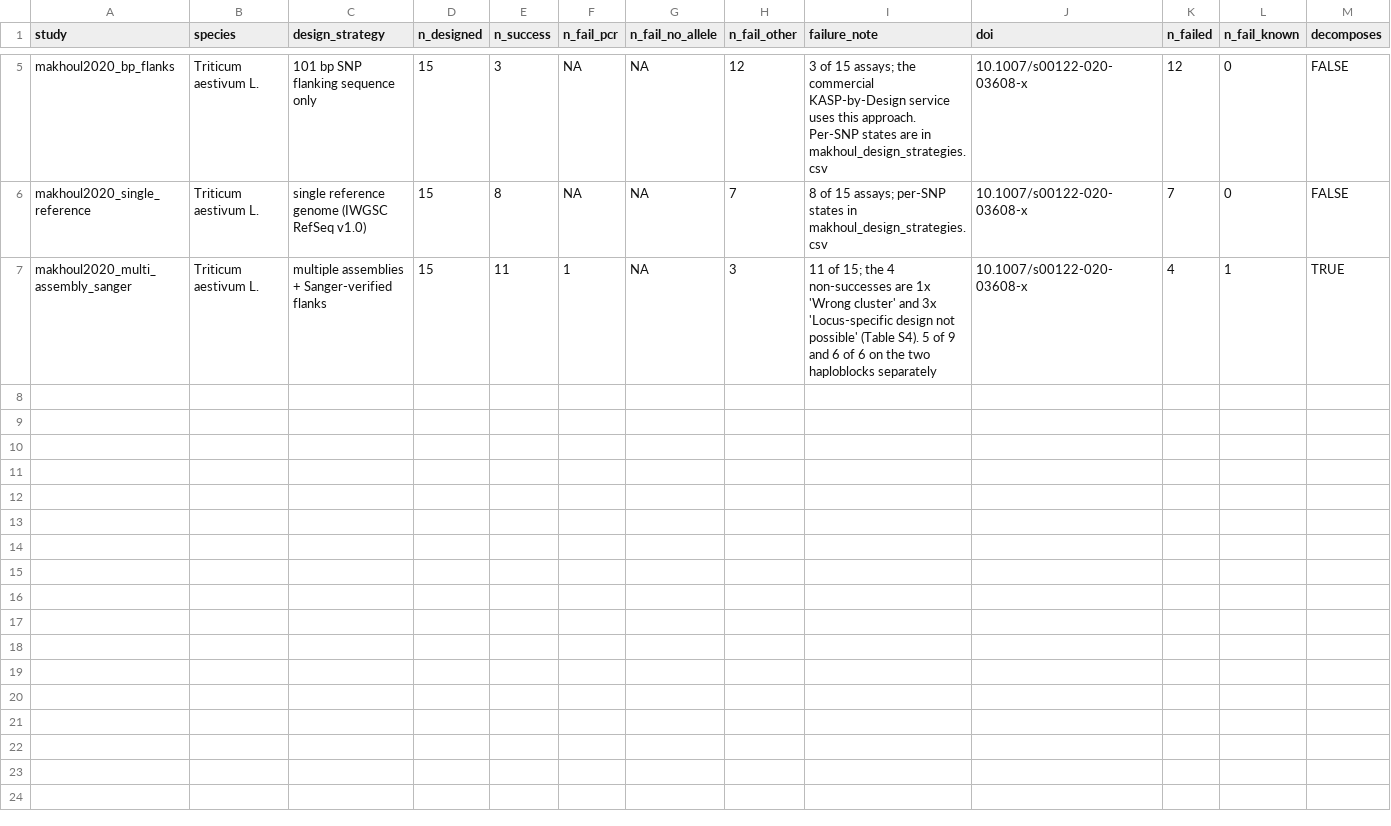
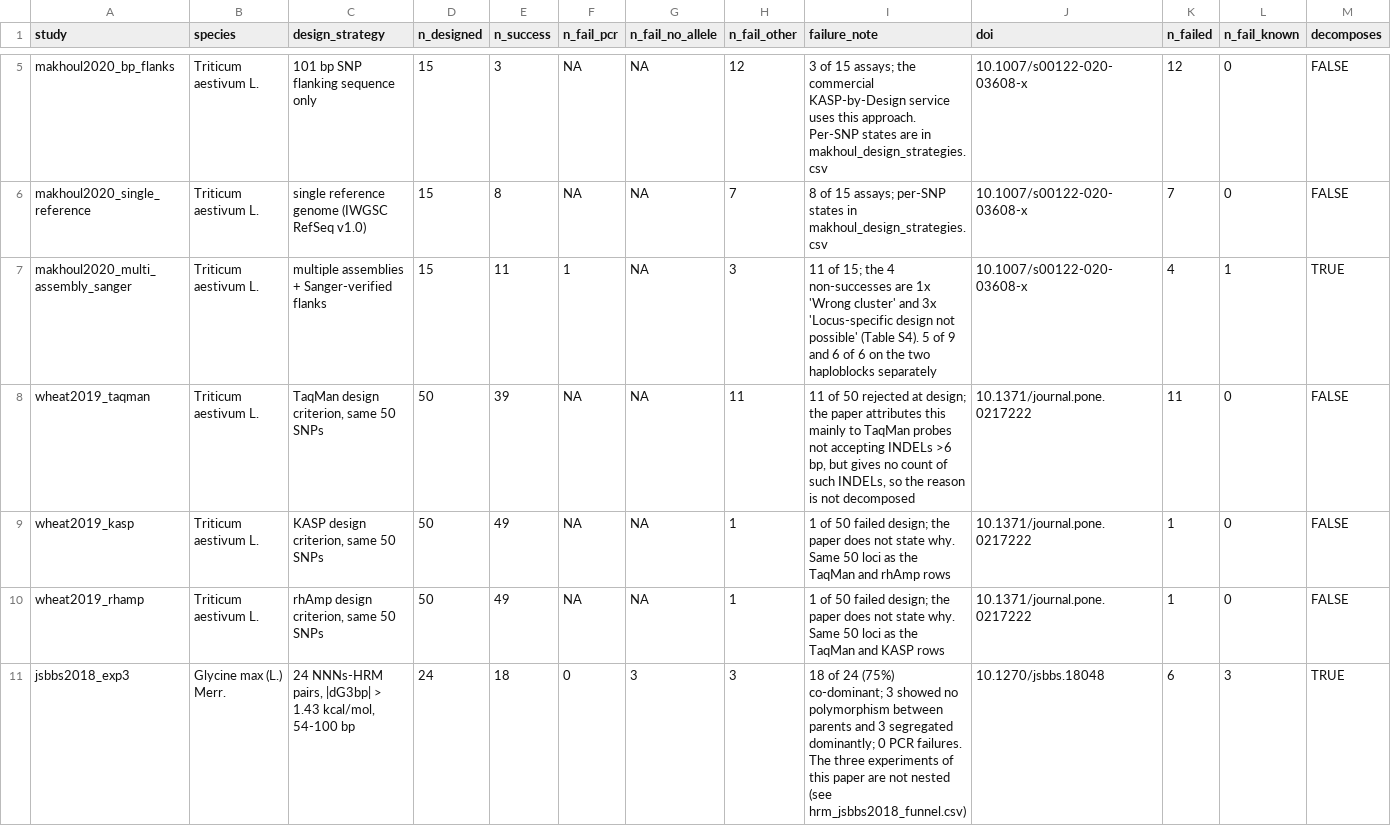
Before and after one commit to Stathmin/tidymarkers, a CSV file: inst/extdata/conversion_rates.csv, drawn as a sheet; only a part is shown, gaps mark what is left out; rows hold the shown columns only; the diff names each change by its address in the sheet, - before the commit and + after, or states it on an @@ line.

Commit message:
feat(z8): add four negative conversion rows and a second decomposed source (Z8.1)
conversion_rates.csv gains a second fully decomposed row and a new paper's
negative outcomes:

- Yamagata 2018 Exp. 3 (10.1270/jsbbs.18048): 24 NNNs-HRM pairs -> 18
  co-dominant; 3 no parental polymorphism + 3 dominant segregation. The two
  named classes reconstruct the failure total (3 + 3 = 6 = 24 - 18), so this
  becomes the second `fully_decomposed` row. It agrees with
  hrm_jsbbs2018_funnel.csv (24 -> 18).
- Ayalew 2019 (10.1371/journal.pone.0217222): the same 50 pre-validated wheat
  SNPs under three platforms, design success 39/50 TaqMan, 49/50 KASP,
  49/50 rhAmp. Reasons are qualitative, so these three rows stay undecomposed.
  They share one denominator and must never be summed into a rate.

Both sources were already in the Zotero collection with the tidymarkers tag;
no library write was needed.

Adds data-raw/{jsbbs2018,wheat2019}-conversion.R, which assert the papers'
printed totals against the committed rows and write nothing.

Tests: test-z8-outcomes.R names the decomposed count explicitly (2) and checks
the funnel agreement and the shared denominator.

```diff
--- a/inst/extdata/conversion_rates.csv
+++ b/inst/extdata/conversion_rates.csv
+row 8: wheat2019_taqman | Triticum aestivum L. | TaqMan design criterion, same 50 SNPs | 50 | 39 | NA | NA | 11 | 11 of 50 rejected at design; the paper attributes this mainly to TaqMan probes not accepting INDELs >6 bp, but gives no count of such INDELs, so the reason is not decomposed | 10.1371/journal.pone.0217222 | 11 | 0 | FALSE
+row 9: wheat2019_kasp | Triticum aestivum L. | KASP design criterion, same 50 SNPs | 50 | 49 | NA | NA | 1 | 1 of 50 failed design; the paper does not state why. Same 50 loci as the TaqMan and rhAmp rows | 10.1371/journal.pone.0217222 | 1 | 0 | FALSE
+row 10: wheat2019_rhamp | Triticum aestivum L. | rhAmp design criterion, same 50 SNPs | 50 | 49 | NA | NA | 1 | 1 of 50 failed design; the paper does not state why. Same 50 loci as the TaqMan and KASP rows | 10.1371/journal.pone.0217222 | 1 | 0 | FALSE
+row 11: jsbbs2018_exp3 | Glycine max (L.) Merr. | 24 NNNs-HRM pairs, |dG3bp| > 1.43 kcal/mol, 54-100 bp | 24 | 18 | 0 | 3 | 3 | 18 of 24 (75%) co-dominant; 3 showed no polymorphism between parents and 3 segregated dominantly; 0 PCR failures. The three experiments of this paper are not nested (see hrm_jsbbs2018_funnel.csv) | 10.1270/jsbbs.18048 | 6 | 3 | TRUE
```
Also changed, not shown: 6 other files.
